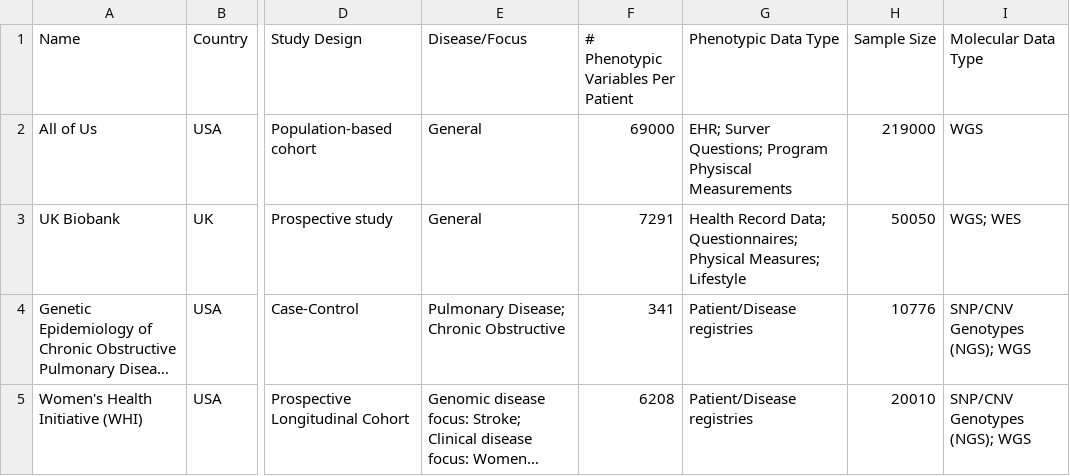
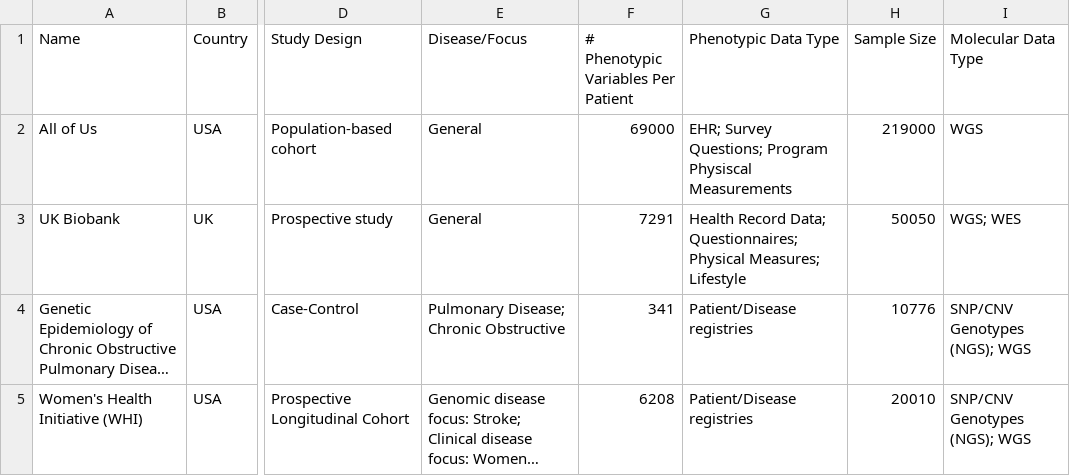
Before and after one commit to hms-dbmi/GenoPheno-CatalogShiny, a CSV file: csv/tableData.csv, drawn as a sheet; only a part is shown, gaps mark what is left out; long unchanged cells end in …; the diff names each change by its address in the sheet, - before the commit and + after, or states it on an @@ line.

Commit message:
typo fixed

```diff
--- a/csv/tableData.csv
+++ b/csv/tableData.csv
-G2 (Phenotypic Data Type): EHR; Surver Questions; Program…
+G2 (Phenotypic Data Type): EHR; Survey Questions; Program…
```
